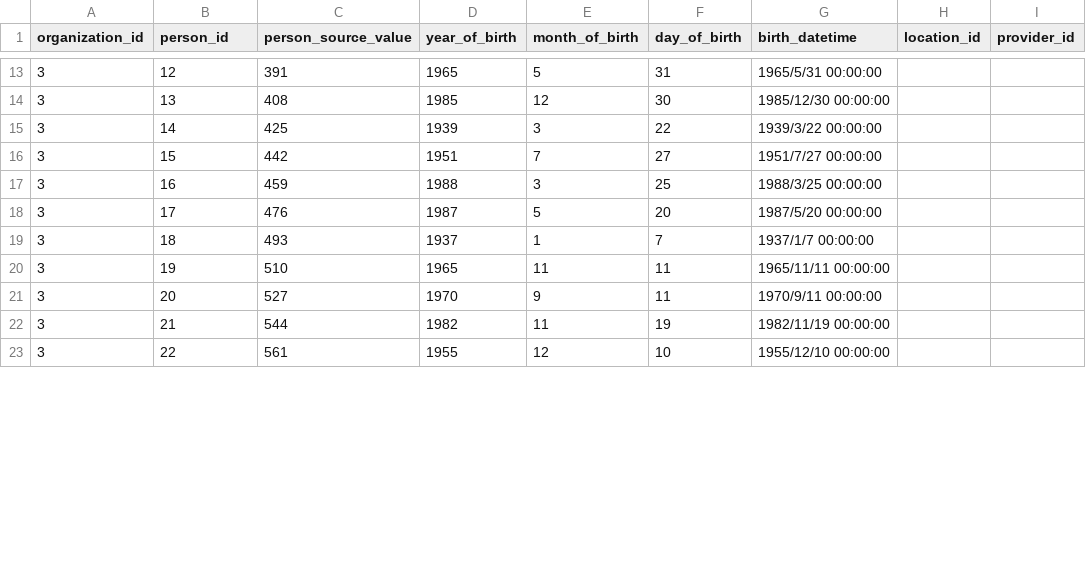
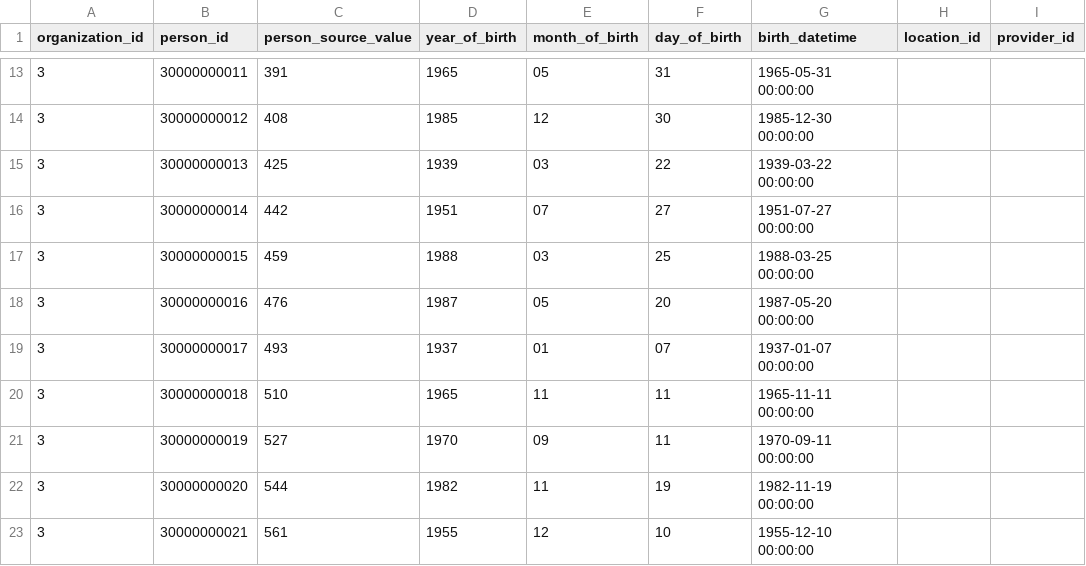
Before and after one commit to WilliamTalk/IM2CDM_ETL, a CSV file: data/Person.csv, drawn as a sheet; only a part is shown, gaps mark what is left out; the diff covers the shown part only; the diff names each change by its address in the sheet, - before the commit and + after, or states it on an @@ line.

```diff
--- a/data/Person.csv
+++ b/data/Person.csv
-B13 (person_id): 12
+B13 (person_id): 30000000011
-E13 (month_of_birth): 5
+E13 (month_of_birth): 05
-G13 (birth_datetime): 1965/5/31 00:00:00
+G13 (birth_datetime): 1965-05-31 00:00:00
-B14 (person_id): 13
+B14 (person_id): 30000000012
-G14 (birth_datetime): 1985/12/30 00:00:00
+G14 (birth_datetime): 1985-12-30 00:00:00
-B15 (person_id): 14
+B15 (person_id): 30000000013
-E15 (month_of_birth): 3
+E15 (month_of_birth): 03
-G15 (birth_datetime): 1939/3/22 00:00:00
+G15 (birth_datetime): 1939-03-22 00:00:00
-B16 (person_id): 15
+B16 (person_id): 30000000014
-E16 (month_of_birth): 7
+E16 (month_of_birth): 07
-G16 (birth_datetime): 1951/7/27 00:00:00
+G16 (birth_datetime): 1951-07-27 00:00:00
-B17 (person_id): 16
+B17 (person_id): 30000000015
-E17 (month_of_birth): 3
+E17 (month_of_birth): 03
-G17 (birth_datetime): 1988/3/25 00:00:00
+G17 (birth_datetime): 1988-03-25 00:00:00
-B18 (person_id): 17
+B18 (person_id): 30000000016
-E18 (month_of_birth): 5
+E18 (month_of_birth): 05
-G18 (birth_datetime): 1987/5/20 00:00:00
+G18 (birth_datetime): 1987-05-20 00:00:00
-B19 (person_id): 18
+B19 (person_id): 30000000017
-E19 (month_of_birth): 1
+E19 (month_of_birth): 01
-F19 (day_of_birth): 7
+F19 (day_of_birth): 07
-G19 (birth_datetime): 1937/1/7 00:00:00
+G19 (birth_datetime): 1937-01-07 00:00:00
-B20 (person_id): 19
+B20 (person_id): 30000000018
-G20 (birth_datetime): 1965/11/11 00:00:00
+G20 (birth_datetime): 1965-11-11 00:00:00
-B21 (person_id): 20
+B21 (person_id): 30000000019
-E21 (month_of_birth): 9
+E21 (month_of_birth): 09
-G21 (birth_datetime): 1970/9/11 00:00:00
+G21 (birth_datetime): 1970-09-11 00:00:00
-B22 (person_id): 21
+B22 (person_id): 30000000020
-G22 (birth_datetime): 1982/11/19 00:00:00
+G22 (birth_datetime): 1982-11-19 00:00:00
-B23 (person_id): 22
+B23 (person_id): 30000000021
-G23 (birth_datetime): 1955/12/10 00:00:00
+G23 (birth_datetime): 1955-12-10 00:00:00
```
Also changed, not shown: 119 edited cells elsewhere in this file, data/ConditionOccurrence.csv, data/DrugExposure.csv, 34 other files.
